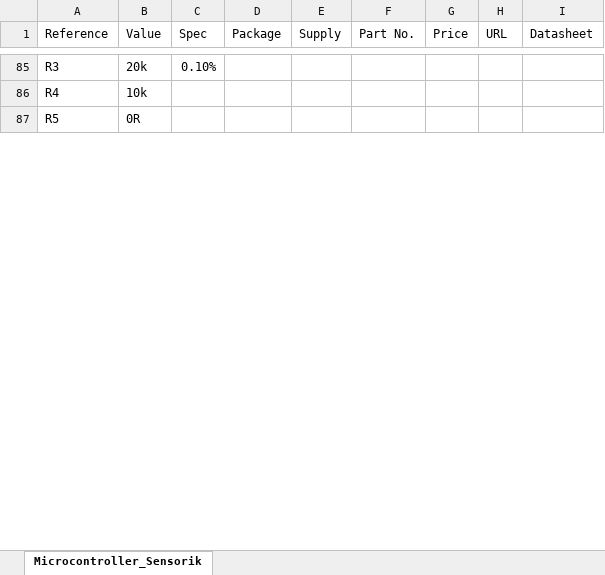
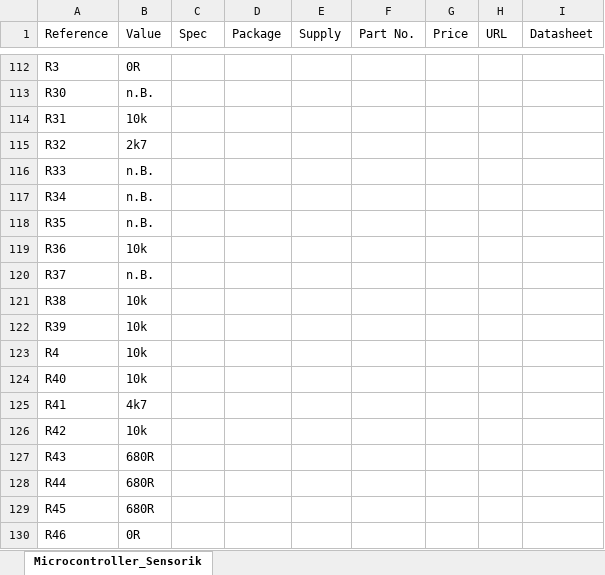
Before and after one commit to tud-pses/ucboard, an Excel workbook: kicad_uCSensorik/Microcontroller_Sensorik_Teileliste.xlsx, sheet Microcontroller_Sensorik, drawn as a sheet; only a part is shown, gaps mark what is left out; the shorter side is filled out with more unchanged rows; values as stored, in another font and other column widths than the file's, no borders; addresses are those after the commit; the diff covers the shown part only; the diff names each change by its address in the sheet, - before the commit and + after, or states it on an @@ line.

```diff
--- a/kicad_uCSensorik/Microcontroller_Sensorik_Teileliste.xlsx (sheet Microcontroller_Sensorik)
+++ b/kicad_uCSensorik/Microcontroller_Sensorik_Teileliste.xlsx (sheet Microcontroller_Sensorik)
-B112 (Value): 20k
+B112 (Value): 0R
-C112 (Spec): 0.10%
+C112 (Spec): (empty)
+row 113: R30 | n.B.
+row 114: R31 | 10k
+row 115: R32 | 2k7
+row 116: R33 | n.B.
+row 117: R34 | n.B.
+row 118: R35 | n.B.
+row 119: R36 | 10k
+row 120: R37 | n.B.
+row 121: R38 | 10k
+row 122: R39 | 10k
+row 124: R40 | 10k
+row 125: R41 | 4k7
+row 126: R42 | 10k
+row 127: R43 | 680R
+row 128: R44 | 680R
+row 129: R45 | 680R
+row 130: R46 | 0R
```
Also changed, not shown: 36 added rows, 4 removed rows and 120 edited cells elsewhere in this sheet, 3 other files.
